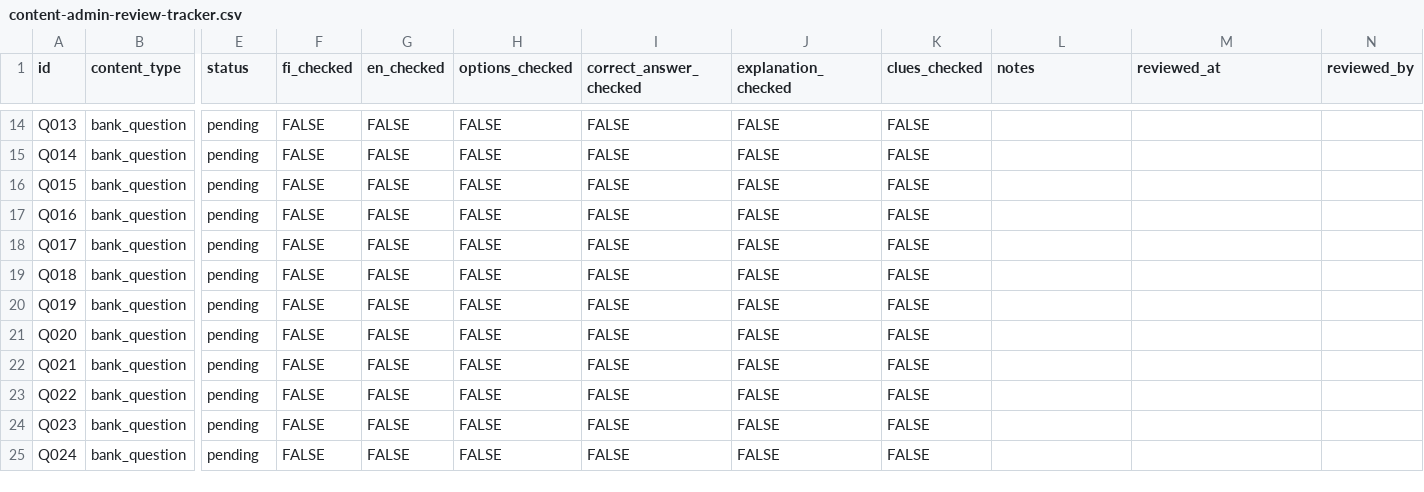
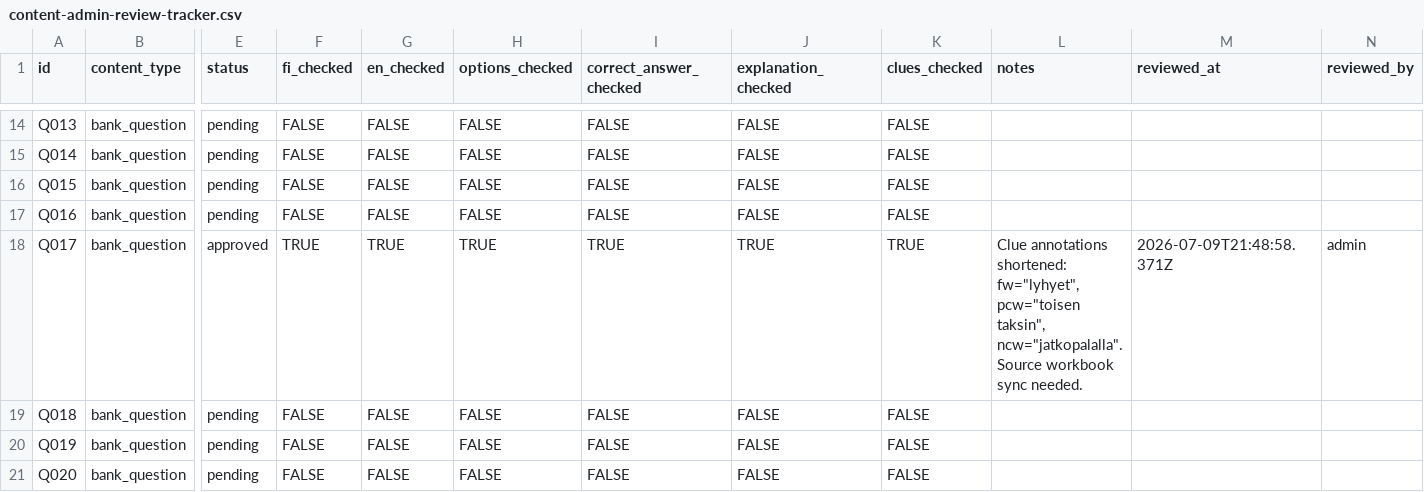
Before and after one commit to mkschft/taxiapp, a CSV file: docs/plans/content-admin-review-tracker.csv, drawn as a sheet; only a part is shown, gaps mark what is left out; the shorter side is filled out with more unchanged rows; the diff names each change by its address in the sheet, - before the commit and + after, or states it on an @@ line.

Commit message:
content(review): Q017 clue annotations shortened per admin review

```diff
--- a/docs/plans/content-admin-review-tracker.csv
+++ b/docs/plans/content-admin-review-tracker.csv
-E18 (status): pending
+E18 (status): approved
-F18 (fi_checked): FALSE
+F18 (fi_checked): TRUE
-G18 (en_checked): FALSE
+G18 (en_checked): TRUE
-H18 (options_checked): FALSE
+H18 (options_checked): TRUE
-I18 (correct_answer_checked): FALSE
+I18 (correct_answer_checked): TRUE
-J18 (explanation_checked): FALSE
+J18 (explanation_checked): TRUE
-K18 (clues_checked): FALSE
+K18 (clues_checked): TRUE
-L18 (notes): (empty)
+L18 (notes): Clue annotations shortened: fw="lyhyet", pcw="toisen taksin", ncw="jatkopalalla". Source workbook sync needed.
-M18 (reviewed_at): (empty)
+M18 (reviewed_at): 2026-07-09T21:48:58.371Z
-N18 (reviewed_by): (empty)
+N18 (reviewed_by): admin
```
Also changed, not shown: 2 other files.
